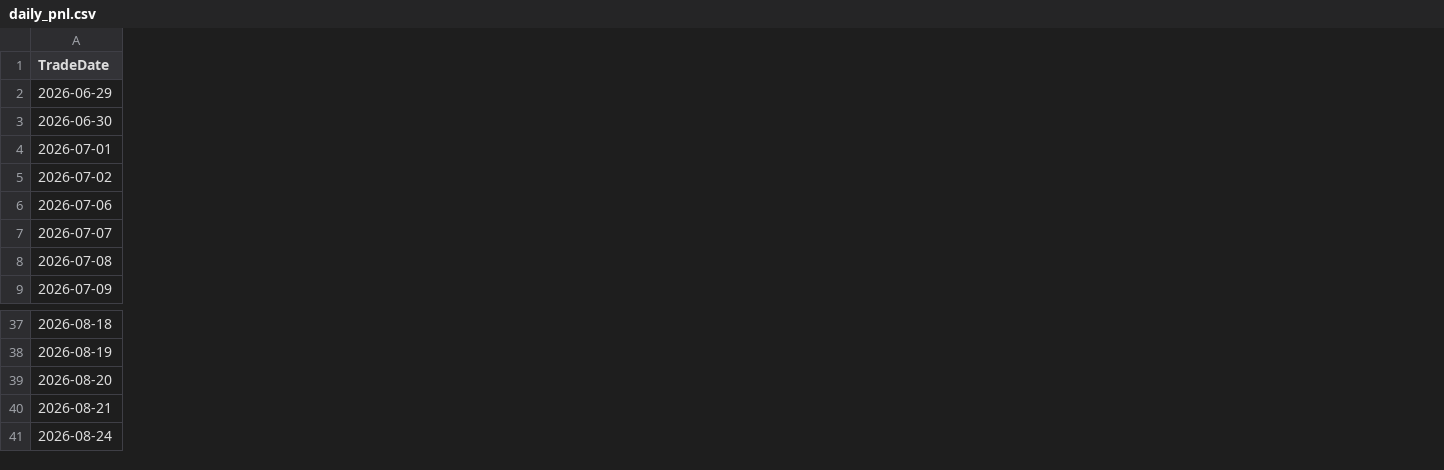
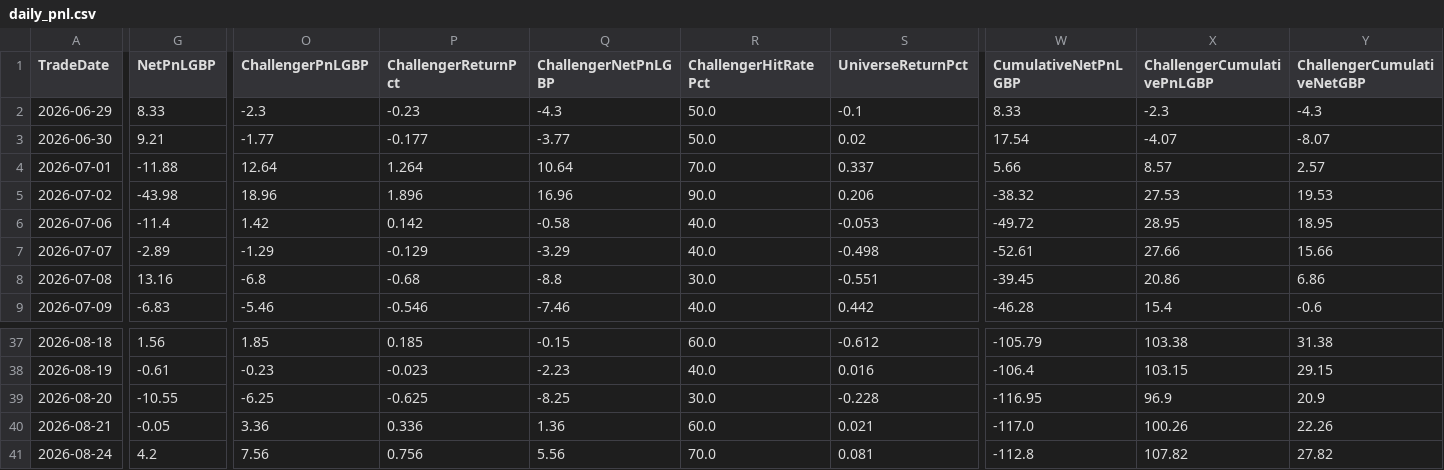
Before and after one commit to MrinalBhargava/sp500-dashboard, a CSV file: daily_pnl.csv, drawn as a sheet; only a part is shown, gaps mark what is left out; the diff covers the shown part only; the diff names each change by its address in the sheet, - before the commit and + after, or states it on an @@ line.

```diff
--- a/daily_pnl.csv
+++ b/daily_pnl.csv
+column G (NetPnLGBP), rows 2-9: 8.33 | 9.21 | -11.88 | -43.98 | -11.4 | -2.89 | 13.16 | -6.83; rows 37-41: 1.56 | -0.61 | -10.55 | -0.05 | 4.2
+column O (ChallengerPnLGBP), rows 2-9: -2.3 | -1.77 | 12.64 | 18.96 | 1.42 | -1.29 | -6.8 | -5.46; rows 37-41: 1.85 | -0.23 | -6.25 | 3.36 | 7.56
+column P (ChallengerReturnPct), rows 2-9: -0.23 | -0.177 | 1.264 | 1.896 | 0.142 | -0.129 | -0.68 | -0.546; rows 37-41: 0.185 | -0.023 | -0.625 | 0.336 | 0.756
+column Q (ChallengerNetPnLGBP), rows 2-9: -4.3 | -3.77 | 10.64 | 16.96 | -0.58 | -3.29 | -8.8 | -7.46; rows 37-41: -0.15 | -2.23 | -8.25 | 1.36 | 5.56
+column R (ChallengerHitRatePct), rows 2-9: 50.0 | 50.0 | 70.0 | 90.0 | 40.0 | 40.0 | 30.0 | 40.0; rows 37-41: 60.0 | 40.0 | 30.0 | 60.0 | 70.0
+column S (UniverseReturnPct), rows 2-9: -0.1 | 0.02 | 0.337 | 0.206 | -0.053 | -0.498 | -0.551 | 0.442; rows 37-41: -0.612 | 0.016 | -0.228 | 0.021 | 0.081
+column W (CumulativeNetPnLGBP), rows 2-9: 8.33 | 17.54 | 5.66 | -38.32 | -49.72 | -52.61 | -39.45 | -46.28; rows 37-41: -105.79 | -106.4 | -116.95 | -117.0 | -112.8
+column X (ChallengerCumulativePnLGBP), rows 2-9: -2.3 | -4.07 | 8.57 | 27.53 | 28.95 | 27.66 | 20.86 | 15.4; rows 37-41: 103.38 | 103.15 | 96.9 | 100.26 | 107.82
+column Y (ChallengerCumulativeNetGBP), rows 2-9: -4.3 | -8.07 | 2.57 | 19.53 | 18.95 | 15.66 | 6.86 | -0.6; rows 37-41: 31.38 | 29.15 | 20.9 | 22.26 | 27.82
```
Also changed, not shown: 10 edited cells elsewhere in this file, 3 other files.
